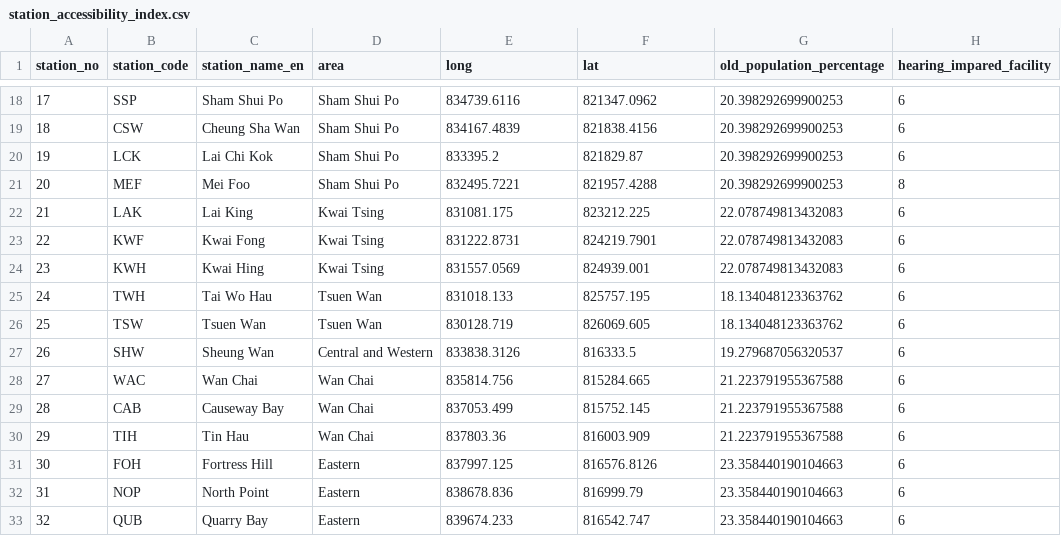
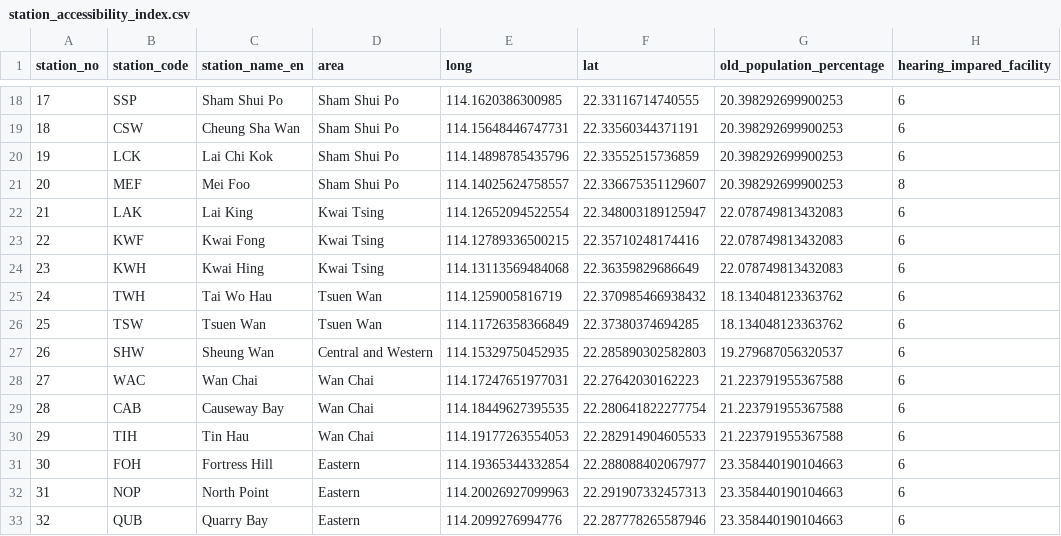
Before and after one commit to linhngo66/MTR-station-accessibility-audit, a CSV file: data/processed/station_accessibility_index.csv, drawn as a sheet; only a part is shown, gaps mark what is left out; the diff covers the shown part only; the diff names each change by its address in the sheet, - before the commit and + after, or states it on an @@ line.

```diff
--- a/data/processed/station_accessibility_index.csv
+++ b/data/processed/station_accessibility_index.csv
-E18 (long): 834739.6116
+E18 (long): 114.1620386300985
-F18 (lat): 821347.0962
+F18 (lat): 22.33116714740555
-E19 (long): 834167.4839
+E19 (long): 114.15648446747731
-F19 (lat): 821838.4156
+F19 (lat): 22.33560344371191
-E20 (long): 833395.2
+E20 (long): 114.14898785435796
-F20 (lat): 821829.87
+F20 (lat): 22.33552515736859
-E21 (long): 832495.7221
+E21 (long): 114.14025624758557
-F21 (lat): 821957.4288
+F21 (lat): 22.336675351129607
-E22 (long): 831081.175
+E22 (long): 114.12652094522554
-F22 (lat): 823212.225
+F22 (lat): 22.348003189125947
-E23 (long): 831222.8731
+E23 (long): 114.12789336500215
-F23 (lat): 824219.7901
+F23 (lat): 22.35710248174416
-E24 (long): 831557.0569
+E24 (long): 114.13113569484068
-F24 (lat): 824939.001
+F24 (lat): 22.36359829686649
-E25 (long): 831018.133
+E25 (long): 114.1259005816719
-F25 (lat): 825757.195
+F25 (lat): 22.370985466938432
-E26 (long): 830128.719
+E26 (long): 114.11726358366849
-F26 (lat): 826069.605
+F26 (lat): 22.37380374694285
-E27 (long): 833838.3126
+E27 (long): 114.15329750452935
-F27 (lat): 816333.5
+F27 (lat): 22.285890302582803
-E28 (long): 835814.756
+E28 (long): 114.17247651977031
-F28 (lat): 815284.665
+F28 (lat): 22.27642030162223
-E29 (long): 837053.499
+E29 (long): 114.18449627395535
-F29 (lat): 815752.145
+F29 (lat): 22.280641822277754
-E30 (long): 837803.36
+E30 (long): 114.19177263554053
-F30 (lat): 816003.909
+F30 (lat): 22.282914904605533
-E31 (long): 837997.125
+E31 (long): 114.19365344332854
-F31 (lat): 816576.8126
+F31 (lat): 22.288088402067977
-E32 (long): 838678.836
+E32 (long): 114.20026927099963
-F32 (lat): 816999.79
+F32 (lat): 22.291907332457313
-E33 (long): 839674.233
+E33 (long): 114.2099276994776
-F33 (lat): 816542.747
+F33 (lat): 22.287778265587946
```
Also changed, not shown: 162 edited cells elsewhere in this file, 7 other files.
